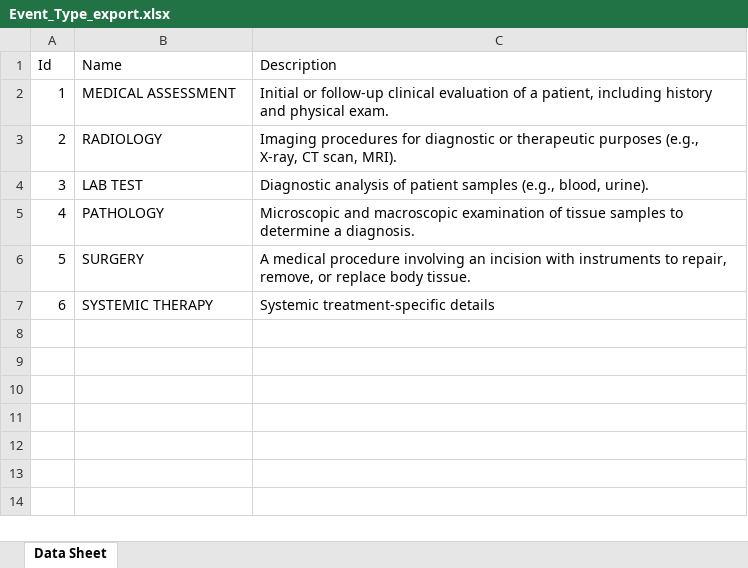
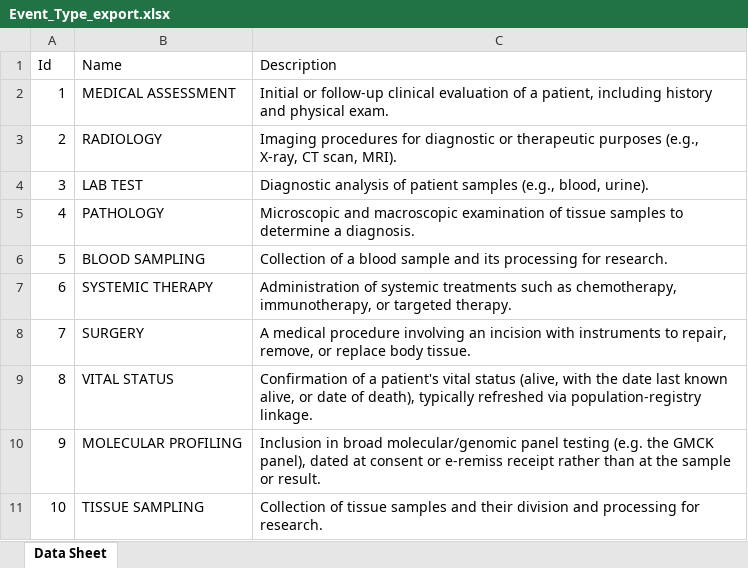
Before and after one commit to roxmer/HPB-AI-deploy, an Excel workbook: HPB_Templates/Event_Type_export.xlsx, sheet Data Sheet, drawn as a sheet; values as stored, in another font and other column widths than the file's, no borders; charts and pictures not drawn; removed rows and columns are numbered as before the commit, all else as after; the diff names each change by its address in the sheet, - before the commit and + after, or states it on an @@ line.

```diff
--- a/HPB_Templates/Event_Type_export.xlsx (sheet Data Sheet)
+++ b/HPB_Templates/Event_Type_export.xlsx (sheet Data Sheet)
+row 6: 5 | BLOOD SAMPLING | Collection of a blood sample and its processing for research.
+row 7: 6 | SYSTEMIC THERAPY | Administration of systemic treatments such as chemotherapy, immunotherapy, or targeted therapy.
@@ column A (Id) renumbered in row 8 @@
-row 7: 6 | SYSTEMIC THERAPY | Systemic treatment-specific details
+row 9: 8 | VITAL STATUS | Confirmation of a patient's vital status (alive, with the date last known alive, or date of death), typically refreshed via population-registry linkage.
+row 10: 9 | MOLECULAR PROFILING | Inclusion in broad molecular/genomic panel testing (e.g. the GMCK panel), dated at consent or e-remiss receipt rather than at the sample or result.
+row 11: 10 | TISSUE SAMPLING | Collection of tissue samples and their division and processing for research.
```
Also changed, not shown: charts or pictures, HPB_Templates/BloodSampleProcessDefinition_export.xlsx, HPB_Templates/Resection margins HPB.xlsx, 20 other files.
